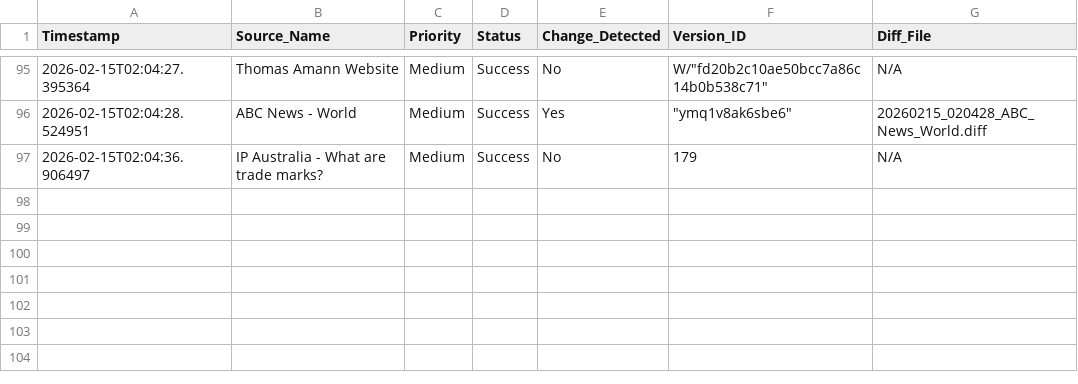
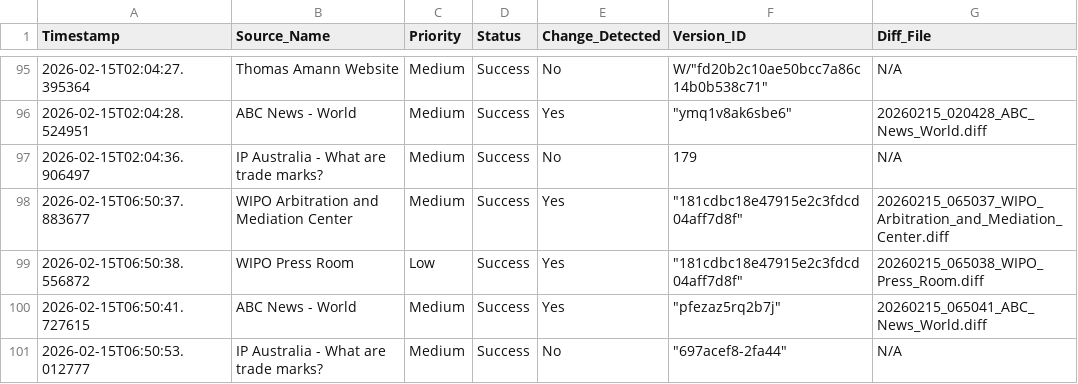
Before and after one commit to Thomas-Amann-IPAustralia/Tripwire, a CSV file: audit_log.csv, drawn as a sheet; only a part is shown, gaps mark what is left out.

```diff
--- a/audit_log.csv
+++ b/audit_log.csv
@@ -97 +97,5 @@ Timestamp,Source_Name,Priority,Status,Change_Detected,Version_ID,Diff_File
 2026-02-15T02:04:36.906497,IP Australia - What are trade marks?,Medium,Success,No,179,N/A
+2026-02-15T06:50:37.883677,WIPO Arbitration and Mediation Center,Medium,Success,Yes,"""181cdbc18e47915e2c3fdcd04aff7d8f""",20260215_065037_WIPO_Arbitration_and_Mediation_Center.diff
+2026-02-15T06:50:38.556872,WIPO Press Room,Low,Success,Yes,"""181cdbc18e47915e2c3fdcd04aff7d8f""",20260215_065038_WIPO_Press_Room.diff
+2026-02-15T06:50:41.727615,ABC News - World,Medium,Success,Yes,"""pfezaz5rq2b7j""",20260215_065041_ABC_News_World.diff
+2026-02-15T06:50:53.012777,IP Australia - What are trade marks?,Medium,Success,No,"""697acef8-2fa44""",N/A
```
Also changed, not shown: 6 other files.
